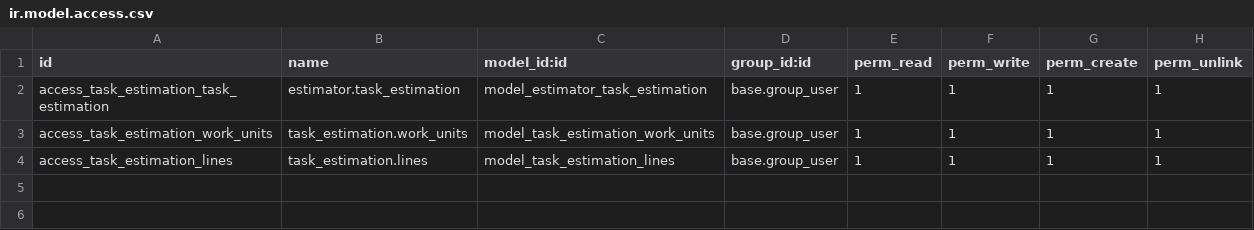
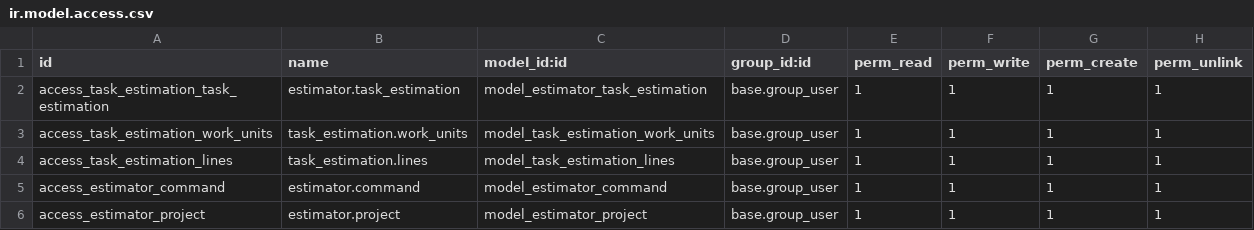
Before and after one commit to 42LOC/estimator, a CSV file: security/ir.model.access.csv, drawn as a sheet; the diff names each change by its address in the sheet, - before the commit and + after, or states it on an @@ line.

```diff
--- a/security/ir.model.access.csv
+++ b/security/ir.model.access.csv
+row 5: access_estimator_command | estimator.command | model_estimator_command | base.group_user | 1 | 1 | 1 | 1
+row 6: access_estimator_project | estimator.project | model_estimator_project | base.group_user | 1 | 1 | 1 | 1
```
Also changed, not shown: 3 other files.
